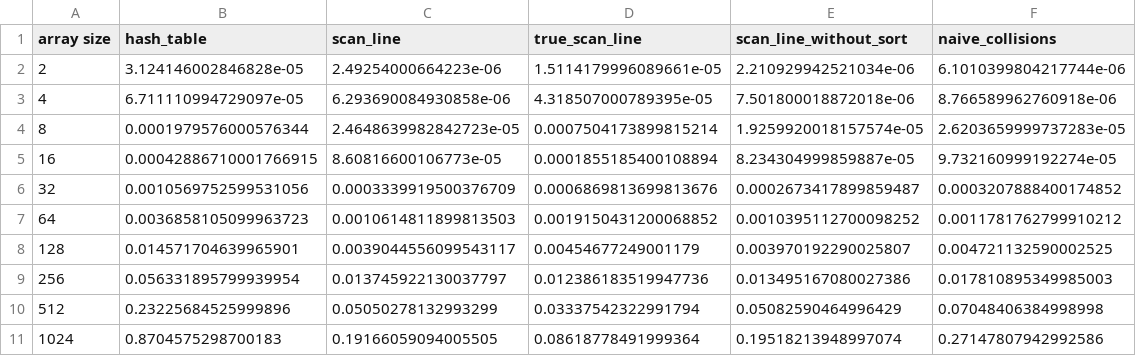
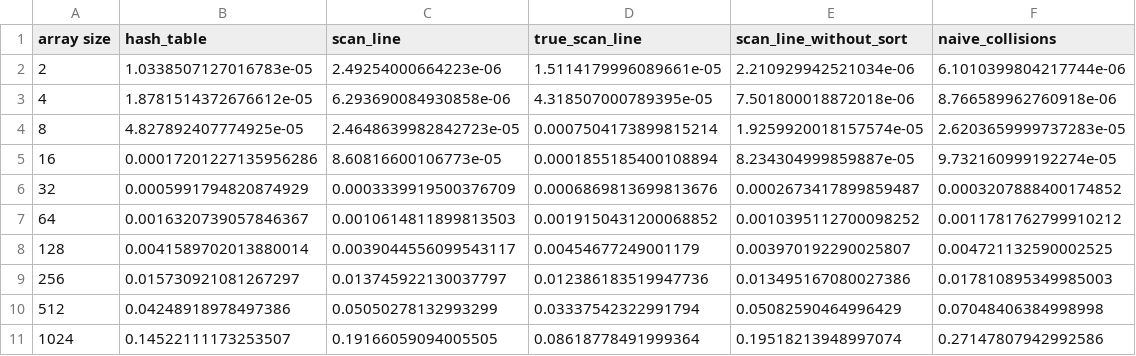
Before and after one commit to jjunac/complexity-collision, a CSV file: test.csv, drawn as a sheet.

```diff
--- a/test.csv
+++ b/test.csv
@@ -1,11 +1,11 @@
 array size,hash_table,scan_line,true_scan_line,scan_line_without_sort,naive_collisions
-2,3.124146002846828e-05,2.49254000664223e-06,1.5114179996089661e-05,2.210929942521034e-06,6.1010399804217744e-06
-4,6.711110994729097e-05,6.293690084930858e-06,4.318507000789395e-05,7.501800018872018e-06,8.766589962760918e-06
-8,0.0001979576000576344,2.4648639982842723e-05,0.0007504173899815214,1.9259920018157574e-05,2.6203659999737283e-05
-16,0.00042886710001766915,8.60816600106773e-05,0.0001855185400108894,8.234304999859887e-05,9.732160999192274e-05
-32,0.0010569752599531056,0.0003339919500376709,0.0006869813699813676,0.0002673417899859487,0.0003207888400174852
-64,0.0036858105099963723,0.0010614811899813503,0.0019150431200068852,0.0010395112700098252,0.0011781762799910212
-128,0.014571704639965901,0.0039044556099543117,0.00454677249001179,0.003970192290025807,0.004721132590002525
-256,0.056331895799939954,0.013745922130037797,0.012386183519947736,0.013495167080027386,0.017810895349985003
-512,0.23225684525999896,0.05050278132993299,0.03337542322991794,0.05082590464996429,0.07048406384998998
-1024,0.8704575298700183,0.19166059094005505,0.08618778491999364,0.19518213948997074,0.27147807942992586
+2,1.0338507127016783e-05,2.49254000664223e-06,1.5114179996089661e-05,2.210929942521034e-06,6.1010399804217744e-06
+4,1.8781514372676612e-05,6.293690084930858e-06,4.318507000789395e-05,7.501800018872018e-06,8.766589962760918e-06
+8,4.827892407774925e-05,2.4648639982842723e-05,0.0007504173899815214,1.9259920018157574e-05,2.6203659999737283e-05
+16,0.00017201227135956286,8.60816600106773e-05,0.0001855185400108894,8.234304999859887e-05,9.732160999192274e-05
+32,0.0005991794820874929,0.0003339919500376709,0.0006869813699813676,0.0002673417899859487,0.0003207888400174852
+64,0.0016320739057846367,0.0010614811899813503,0.0019150431200068852,0.0010395112700098252,0.0011781762799910212
+128,0.0041589702013880014,0.0039044556099543117,0.00454677249001179,0.003970192290025807,0.004721132590002525
+256,0.015730921081267297,0.013745922130037797,0.012386183519947736,0.013495167080027386,0.017810895349985003
+512,0.04248918978497386,0.05050278132993299,0.03337542322991794,0.05082590464996429,0.07048406384998998
+1024,0.14522111173253507,0.19166059094005505,0.08618778491999364,0.19518213948997074,0.27147807942992586
```
Also changed, not shown: 2 other files.
